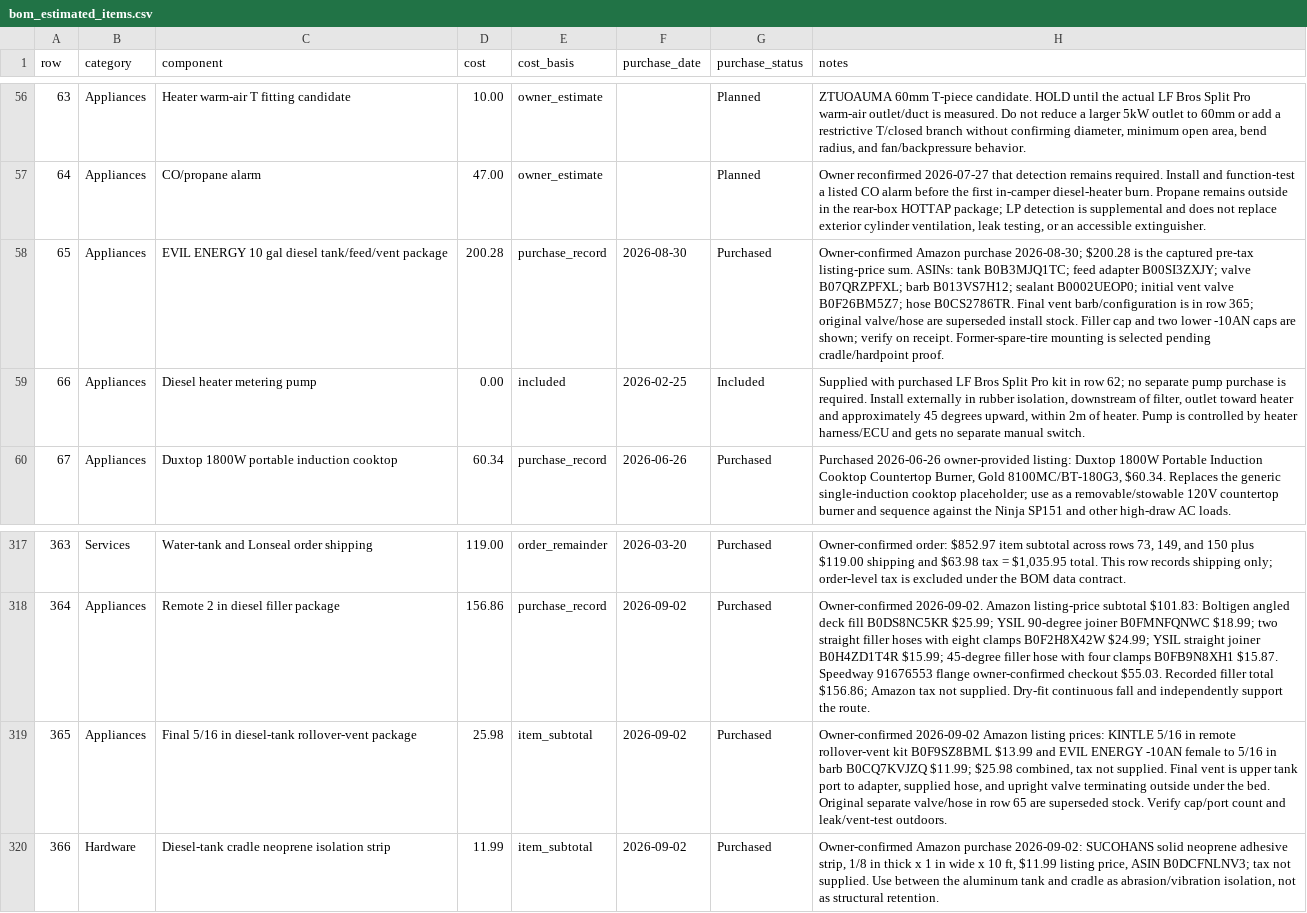
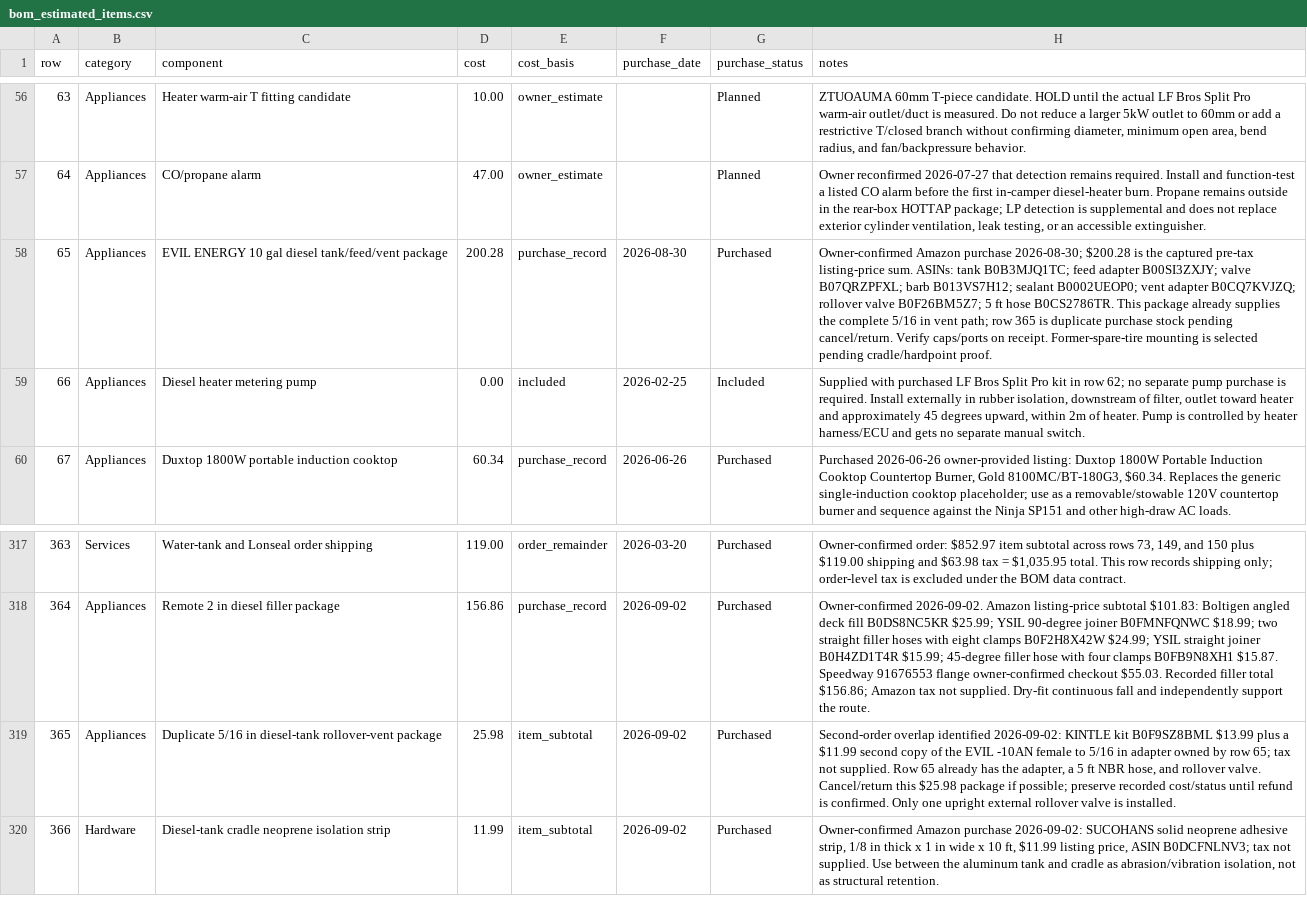
Before and after one commit to DataDaneDev/HiatusBuild, a CSV file: bom/bom_estimated_items.csv, drawn as a sheet; only a part is shown, gaps mark what is left out; the diff names each change by its address in the sheet, - before the commit and + after, or states it on an @@ line.

Commit message:
docs: flag duplicate diesel vent order

```diff
--- a/bom/bom_estimated_items.csv
+++ b/bom/bom_estimated_items.csv
-H58 (notes): …sealant B0002UEOP0; initial vent valve B0F26BM5Z7; hose B0CS2786TR. Final vent barb/configuration is in row 365; original valve/hose are superseded install stock. Filler cap and two lower -10AN caps are shown; verify on receipt.…
+H58 (notes): …sealant B0002UEOP0; vent adapter B0CQ7KVJZQ; rollover valve B0F26BM5Z7; 5 ft hose B0CS2786TR. This package already supplies the complete 5/16 in vent path; row 365 is duplicate purchase stock pending cancel/return. Verify caps/ports on receipt.…
-C319 (component): Final 5/16 in…
+C319 (component): Duplicate 5/16 in…
-H319 (notes): Owner-confirmed 2026-09-02 Amazon listing prices: KINTLE 5/16 in remote rollover-vent kit B0F9SZ8BML $13.99 and EVIL ENERGY -10AN female to 5/16 in barb B0CQ7KVJZQ $11.99; $25.98 combined, tax not supplied. Final vent is upper tank port to adapter, supplied hose, and upright valve terminating outside under the bed. Original separate valve/hose in row 65 are superseded stock. Verify cap/port count and leak/vent-test outdoors.
+H319 (notes): Second-order overlap identified 2026-09-02: KINTLE kit B0F9SZ8BML $13.99 plus a $11.99 second copy of the EVIL -10AN female to 5/16 in adapter owned by row 65; tax not supplied. Row 65 already has the adapter, a 5 ft NBR hose, and rollover valve. Cancel/return this $25.98 package if possible; preserve recorded cost/status until refund is confirmed. Only one upright external rollover valve is installed.
```
Also changed, not shown: 5 other files.
